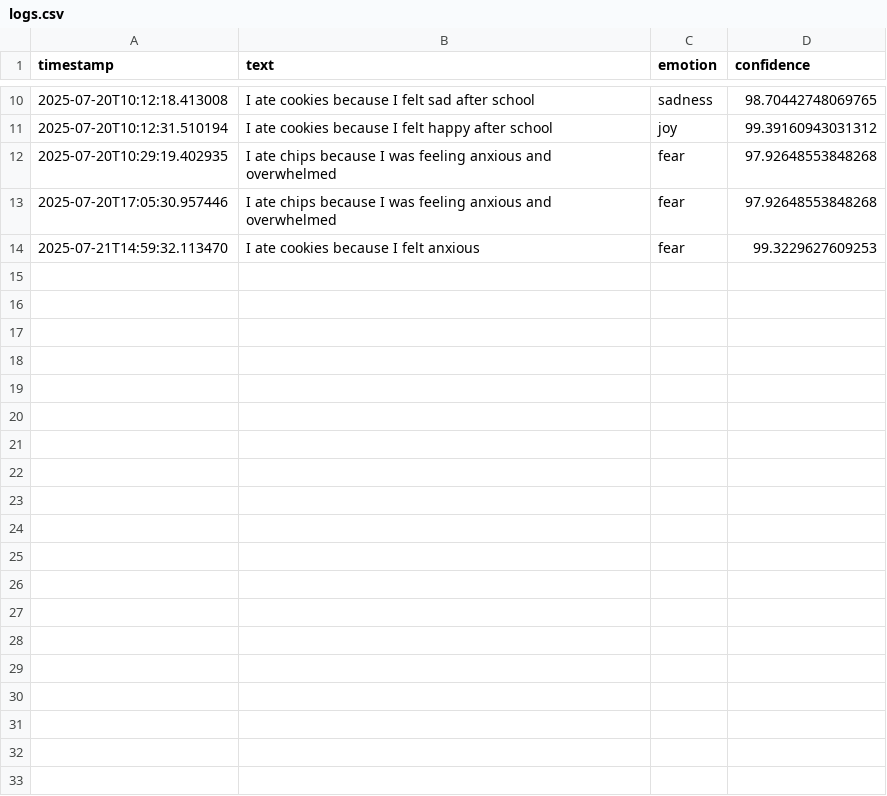
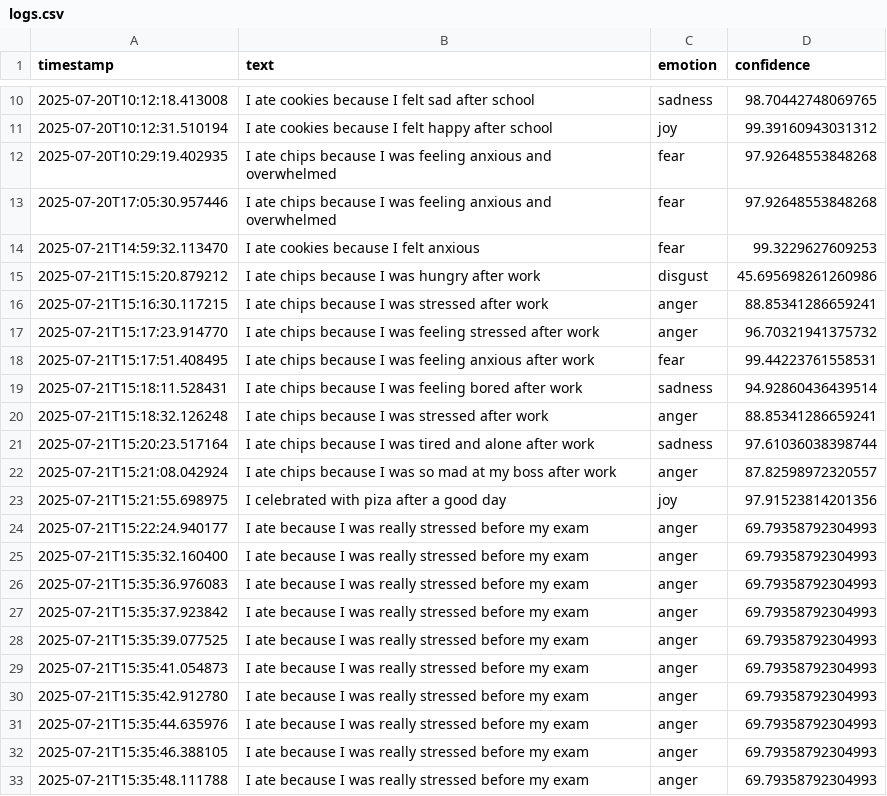
Before and after one commit to piyushgirisingh/Mood2Food, a CSV file: MachineLearning/logs.csv, drawn as a sheet; only a part is shown, gaps mark what is left out; the diff names each change by its address in the sheet, - before the commit and + after, or states it on an @@ line.

```diff
--- a/MachineLearning/logs.csv
+++ b/MachineLearning/logs.csv
+row 15: 2025-07-21T15:15:20.879212 | I ate chips because I was hungry after work | disgust | 45.695698261260986
+row 16: 2025-07-21T15:16:30.117215 | I ate chips because I was stressed after work | anger | 88.85341286659241
+row 17: 2025-07-21T15:17:23.914770 | I ate chips because I was feeling stressed after work | anger | 96.70321941375732
+row 18: 2025-07-21T15:17:51.408495 | I ate chips because I was feeling anxious after work | fear | 99.44223761558531
+row 19: 2025-07-21T15:18:11.528431 | I ate chips because I was feeling bored after work | sadness | 94.92860436439514
+row 20: 2025-07-21T15:18:32.126248 | I ate chips because I was stressed after work | anger | 88.85341286659241
+row 21: 2025-07-21T15:20:23.517164 | I ate chips because I was tired and alone after work | sadness | 97.61036038398744
+row 22: 2025-07-21T15:21:08.042924 | I ate chips because I was so mad at my boss after work | anger | 87.82598972320557
+row 23: 2025-07-21T15:21:55.698975 | I celebrated with piza after a good day | joy | 97.91523814201356
+row 24: 2025-07-21T15:22:24.940177 | I ate because I was really stressed before my exam | anger | 69.79358792304993
+row 25: 2025-07-21T15:35:32.160400 | I ate because I was really stressed before my exam | anger | 69.79358792304993
+row 26: 2025-07-21T15:35:36.976083 | I ate because I was really stressed before my exam | anger | 69.79358792304993
+row 27: 2025-07-21T15:35:37.923842 | I ate because I was really stressed before my exam | anger | 69.79358792304993
+row 28: 2025-07-21T15:35:39.077525 | I ate because I was really stressed before my exam | anger | 69.79358792304993
+row 29: 2025-07-21T15:35:41.054873 | I ate because I was really stressed before my exam | anger | 69.79358792304993
+row 30: 2025-07-21T15:35:42.912780 | I ate because I was really stressed before my exam | anger | 69.79358792304993
+row 31: 2025-07-21T15:35:44.635976 | I ate because I was really stressed before my exam | anger | 69.79358792304993
+row 32: 2025-07-21T15:35:46.388105 | I ate because I was really stressed before my exam | anger | 69.79358792304993
+row 33: 2025-07-21T15:35:48.111788 | I ate because I was really stressed before my exam | anger | 69.79358792304993
```
Also changed, not shown: MachineLearning/feedback_logs.csv, 4 other files.
